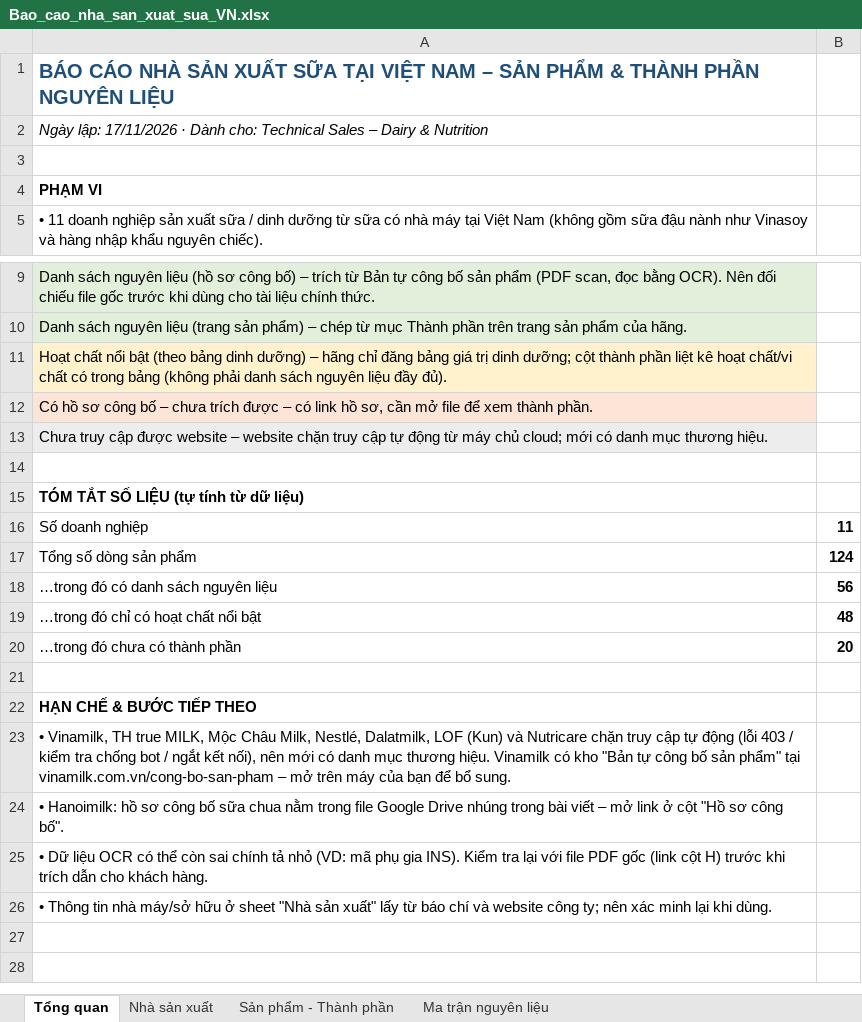
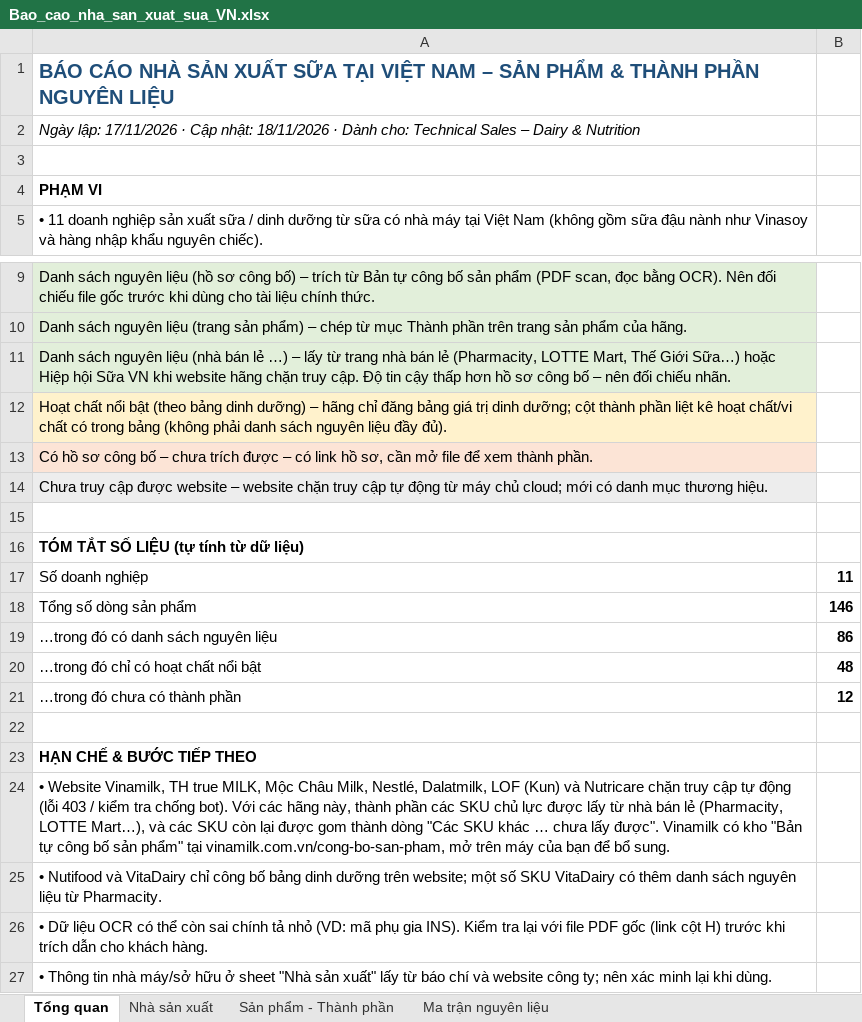
Before and after one commit to ngahangpham-code/Sale-automation, an Excel workbook: reports/Bao_cao_nha_san_xuat_sua_VN.xlsx, sheet Tổng quan, drawn as a sheet; only a part is shown, gaps mark what is left out; values as stored, in another font and other column widths than the file's, no borders; addresses are those after the commit; the diff names each change by its address in the sheet, - before the commit and + after, or states it on an @@ line.

```diff
--- a/reports/Bao_cao_nha_san_xuat_sua_VN.xlsx (sheet Tổng quan)
+++ b/reports/Bao_cao_nha_san_xuat_sua_VN.xlsx (sheet Tổng quan)
-A2: …17/11/2026 · Dành cho:…
+A2: …17/11/2026 · Cập nhật: 18/11/2026 · Dành cho:…
+row 11: Danh sách nguyên liệu (nhà bán lẻ …) – lấy từ trang nhà bán lẻ (Pharmacity, LOTTE Mart, Thế Giới Sữa…) hoặc Hiệp hội Sữa VN khi website hãng chặn truy cập. Độ tin cậy thấp hơn hồ sơ công bố – nên đối chiếu nhãn.
-B18: 124
+B18: 146
-B19: 56
+B19: 86
-B21: 20
+B21: 12
-A24: • Vinamilk, TH true MILK, Mộc Châu Milk, Nestlé, Dalatmilk, LOF (Kun) và Nutricare chặn truy cập tự động (lỗi 403 / kiểm tra chống bot / ngắt kết nối), nên mới có danh mục thương hiệu. Vinamilk có kho "Bản tự công bố sản phẩm" tại vinamilk.com.vn/cong-bo-san-pham – mở trên…
+A24: • Website Vinamilk, TH true MILK, Mộc Châu Milk, Nestlé, Dalatmilk, LOF (Kun) và Nutricare chặn truy cập tự động (lỗi 403 / kiểm tra chống bot). Với các hãng này, thành phần các SKU chủ lực được lấy từ nhà bán lẻ (Pharmacity, LOTTE Mart…), và các SKU còn lại được gom thành dòng "Các SKU khác … chưa lấy được". Vinamilk có kho "Bản tự công bố sản phẩm" tại vinamilk.com.vn/cong-bo-san-pham, mở trên…
-A25: • Hanoimilk: hồ sơ công bố sữa chua nằm trong file Google Drive nhúng trong bài viết – mở link ở cột "Hồ sơ công bố".
+A25: • Nutifood và VitaDairy chỉ công bố bảng dinh dưỡng trên website; một số SKU VitaDairy có thêm danh sách nguyên liệu từ Pharmacity.
```
Also changed, not shown: sheet Ma trận nguyên liệu, sheet Sản phẩm - Thành phần, sheet Nhà sản xuất, formulas that keep their value, 6 other files.
